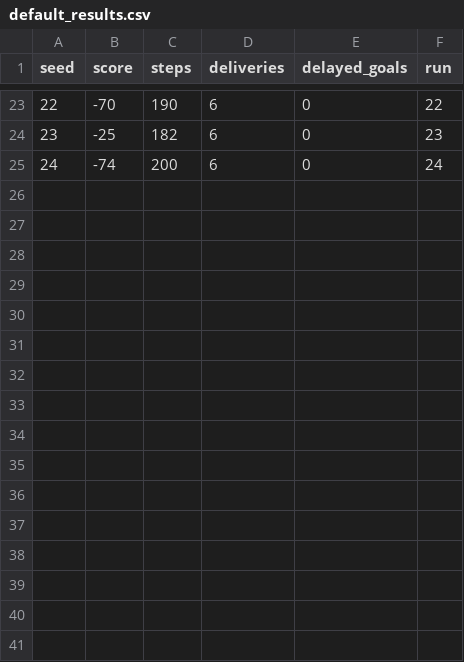
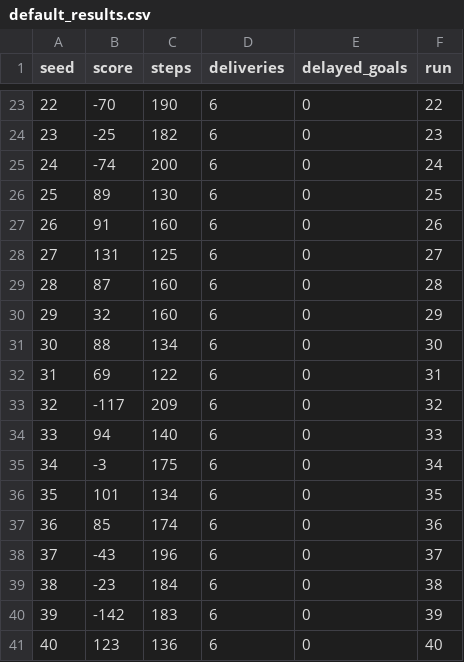
Before and after one commit to GabrielBReis/Delivery-Robot-for-Industry, a CSV file: default_results.csv, drawn as a sheet; only a part is shown, gaps mark what is left out.

```diff
--- a/default_results.csv
+++ b/default_results.csv
@@ -25 +25,17 @@ seed,score,steps,deliveries,delayed_goals,run
 24,-74,200,6,0,24
+25,89,130,6,0,25
+26,91,160,6,0,26
+27,131,125,6,0,27
+28,87,160,6,0,28
+29,32,160,6,0,29
+30,88,134,6,0,30
+31,69,122,6,0,31
+32,-117,209,6,0,32
+33,94,140,6,0,33
+34,-3,175,6,0,34
+35,101,134,6,0,35
+36,85,174,6,0,36
+37,-43,196,6,0,37
+38,-23,184,6,0,38
+39,-142,183,6,0,39
+40,123,136,6,0,40
```
Also changed, not shown: cluster_results.csv, 10 other files.
